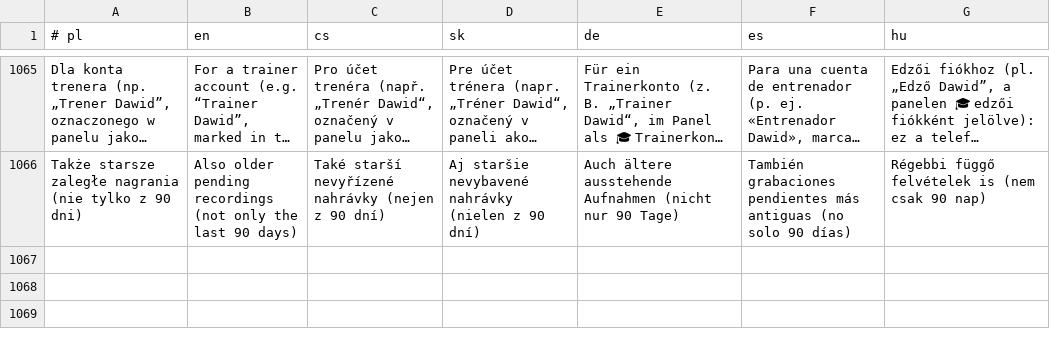
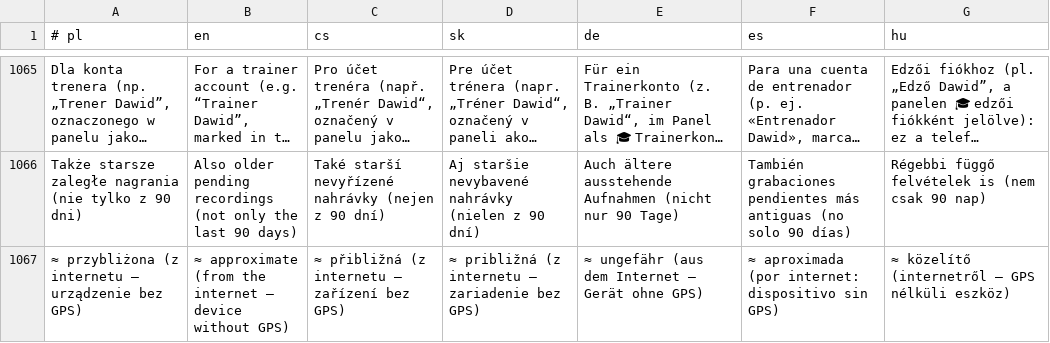
Before and after one commit to mowaiemocje-create/nativeapp, a TSV file: app/src/main/assets/i18n.tsv, drawn as a sheet; only a part is shown, gaps mark what is left out; long unchanged cells end in …; the diff names each change by its address in the sheet, - before the commit and + after, or states it on an @@ line.

```diff
--- a/app/src/main/assets/i18n.tsv
+++ b/app/src/main/assets/i18n.tsv
+row 1067: ≈ przybliżona (z internetu — urządzenie bez GPS) | ≈ approximate (from the internet — device without GPS) | ≈ přibližná (z internetu — zařízení bez GPS) | ≈ približná (z internetu — zariadenie bez GPS) | ≈ ungefähr (aus dem Internet — Gerät ohne GPS) | ≈ aproximada (por internet: dispositivo sin GPS) | ≈ közelítő (internetről — GPS nélküli eszköz)
```
Also changed, not shown: 4 other files.
